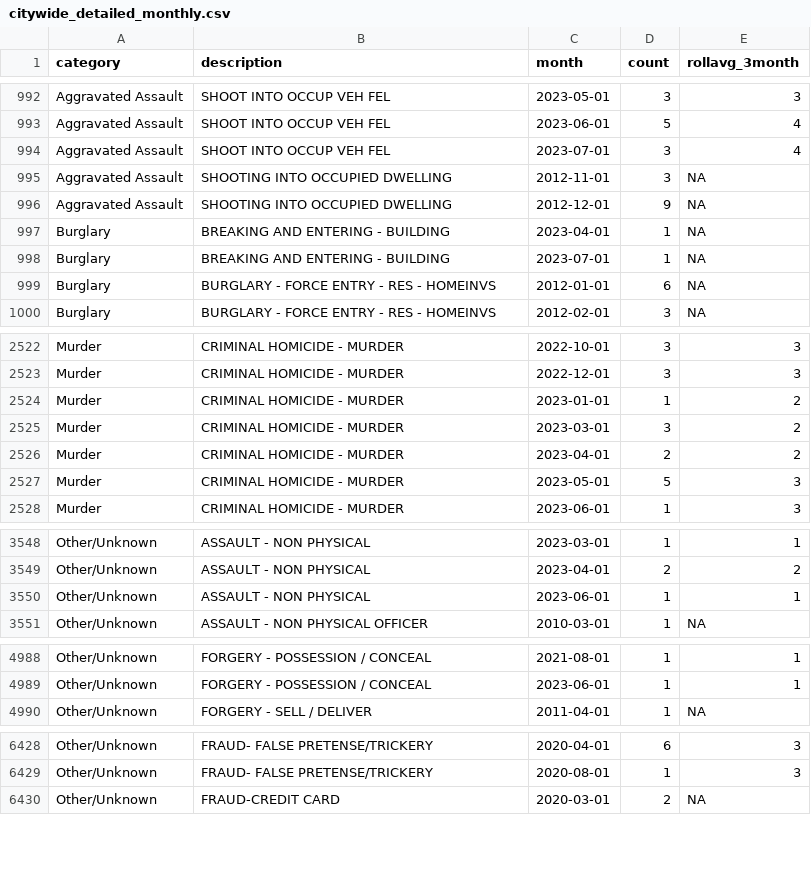
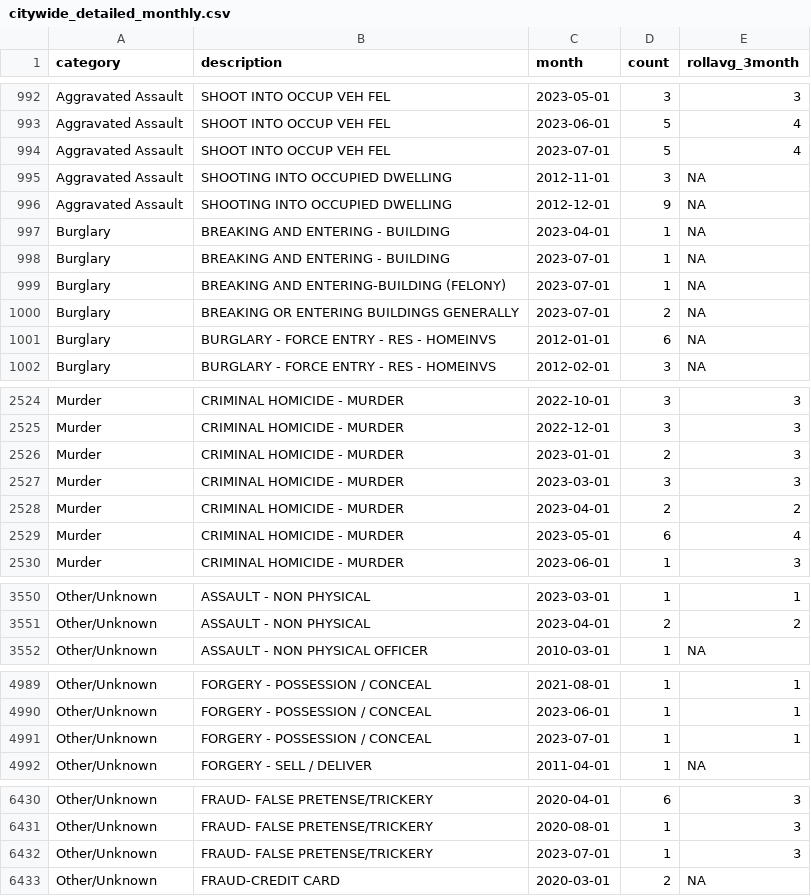
Before and after one commit to abcotvdata/safetytracker_fayetteville, a CSV file: data/output/monthly/citywide_detailed_monthly.csv, drawn as a sheet; only a part is shown, gaps mark what is left out; the diff covers the shown part only.

```diff
--- a/data/output/monthly/citywide_detailed_monthly.csv
+++ b/data/output/monthly/citywide_detailed_monthly.csv
@@ -993,3 +993,3 @@ Aggravated Assault,SHOOT INTO OCCUP VEH FEL,2023-05-01,3,3
 Aggravated Assault,SHOOT INTO OCCUP VEH FEL,2023-06-01,5,4
-Aggravated Assault,SHOOT INTO OCCUP VEH FEL,2023-07-01,3,4
+Aggravated Assault,SHOOT INTO OCCUP VEH FEL,2023-07-01,5,4
 Aggravated Assault,SHOOTING INTO OCCUPIED DWELLING,2012-11-01,3,NA
@@ -998,2 +998,4 @@ Burglary,BREAKING AND ENTERING - BUILDING,2023-04-01,1,NA
 Burglary,BREAKING AND ENTERING - BUILDING,2023-07-01,1,NA
+Burglary,BREAKING AND ENTERING-BUILDING  (FELONY),2023-07-01,1,NA
+Burglary,BREAKING OR ENTERING BUILDINGS GENERALLY,2023-07-01,2,NA
 Burglary,BURGLARY - FORCE ENTRY - RES - HOMEINVS,2012-01-01,6,NA
@@ -2523,6 +2525,6 @@ Murder,CRIMINAL HOMICIDE - MURDER,2022-10-01,3,3
 Murder,CRIMINAL HOMICIDE - MURDER,2022-12-01,3,3
-Murder,CRIMINAL HOMICIDE - MURDER,2023-01-01,1,2
-Murder,CRIMINAL HOMICIDE - MURDER,2023-03-01,3,2
+Murder,CRIMINAL HOMICIDE - MURDER,2023-01-01,2,3
+Murder,CRIMINAL HOMICIDE - MURDER,2023-03-01,3,3
 Murder,CRIMINAL HOMICIDE - MURDER,2023-04-01,2,2
-Murder,CRIMINAL HOMICIDE - MURDER,2023-05-01,5,3
+Murder,CRIMINAL HOMICIDE - MURDER,2023-05-01,6,4
 Murder,CRIMINAL HOMICIDE - MURDER,2023-06-01,1,3
@@ -3549,3 +3551,2 @@ Other/Unknown,ASSAULT - NON PHYSICAL,2023-03-01,1,1
 Other/Unknown,ASSAULT - NON PHYSICAL,2023-04-01,2,2
-Other/Unknown,ASSAULT - NON PHYSICAL,2023-06-01,1,1
 Other/Unknown,ASSAULT - NON PHYSICAL OFFICER,2010-03-01,1,NA
@@ -4989,2 +4990,3 @@ Other/Unknown,FORGERY - POSSESSION / CONCEAL,2021-08-01,1,1
 Other/Unknown,FORGERY - POSSESSION / CONCEAL,2023-06-01,1,1
+Other/Unknown,FORGERY - POSSESSION / CONCEAL,2023-07-01,1,1
 Other/Unknown,FORGERY - SELL / DELIVER,2011-04-01,1,NA
@@ -6429,2 +6431,3 @@ Other/Unknown,FRAUD- FALSE PRETENSE/TRICKERY,2020-04-01,6,3
 Other/Unknown,FRAUD- FALSE PRETENSE/TRICKERY,2020-08-01,1,3
+Other/Unknown,FRAUD- FALSE PRETENSE/TRICKERY,2023-07-01,1,3
 Other/Unknown,FRAUD-CREDIT CARD,2020-03-01,2,NA
```
Also changed, not shown: 4 added rows, 1 removed row and 67 edited cells elsewhere in this file, data/output/city/citywide_detailed.csv, data/output/districts/district_category.csv, 50 other files.
